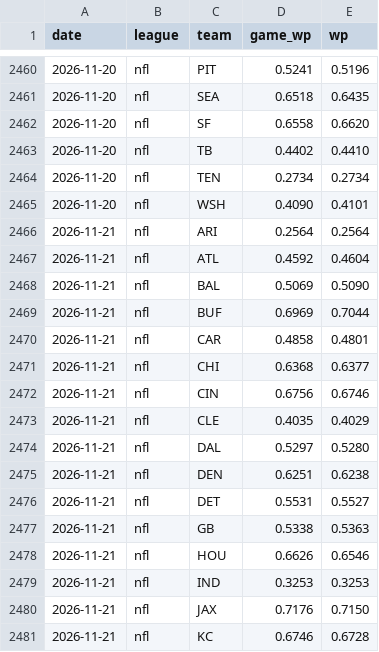
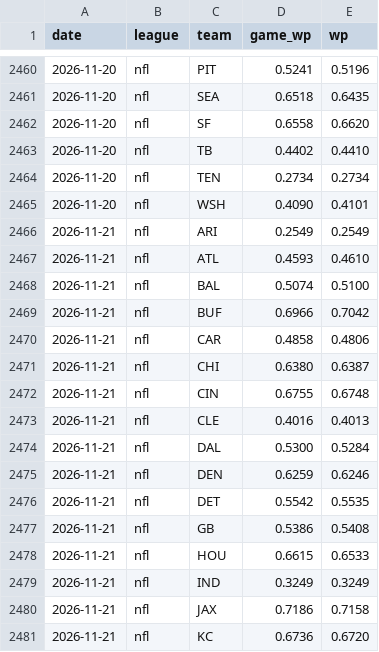
Before and after one commit to soldoutbudokan/BeatingAnything, a CSV file: data/markets/power/history.csv, drawn as a sheet; only a part is shown, gaps mark what is left out; the diff covers the shown part only.

```diff
--- a/data/markets/power/history.csv
+++ b/data/markets/power/history.csv
@@ -2465,17 +2465,17 @@ date,league,team,game_wp,wp
 2026-11-20,nfl,WSH,0.4090,0.4101
-2026-11-21,nfl,ARI,0.2564,0.2564
-2026-11-21,nfl,ATL,0.4592,0.4604
-2026-11-21,nfl,BAL,0.5069,0.5090
-2026-11-21,nfl,BUF,0.6969,0.7044
-2026-11-21,nfl,CAR,0.4858,0.4801
-2026-11-21,nfl,CHI,0.6368,0.6377
-2026-11-21,nfl,CIN,0.6756,0.6746
-2026-11-21,nfl,CLE,0.4035,0.4029
-2026-11-21,nfl,DAL,0.5297,0.5280
-2026-11-21,nfl,DEN,0.6251,0.6238
-2026-11-21,nfl,DET,0.5531,0.5527
-2026-11-21,nfl,GB,0.5338,0.5363
-2026-11-21,nfl,HOU,0.6626,0.6546
-2026-11-21,nfl,IND,0.3253,0.3253
-2026-11-21,nfl,JAX,0.7176,0.7150
-2026-11-21,nfl,KC,0.6746,0.6728
+2026-11-21,nfl,ARI,0.2549,0.2549
+2026-11-21,nfl,ATL,0.4593,0.4610
+2026-11-21,nfl,BAL,0.5074,0.5100
+2026-11-21,nfl,BUF,0.6966,0.7042
+2026-11-21,nfl,CAR,0.4858,0.4806
+2026-11-21,nfl,CHI,0.6380,0.6387
+2026-11-21,nfl,CIN,0.6755,0.6748
+2026-11-21,nfl,CLE,0.4016,0.4013
+2026-11-21,nfl,DAL,0.5300,0.5284
+2026-11-21,nfl,DEN,0.6259,0.6246
+2026-11-21,nfl,DET,0.5542,0.5535
+2026-11-21,nfl,GB,0.5386,0.5408
+2026-11-21,nfl,HOU,0.6615,0.6533
+2026-11-21,nfl,IND,0.3249,0.3249
+2026-11-21,nfl,JAX,0.7186,0.7158
+2026-11-21,nfl,KC,0.6736,0.6720
```
Also changed, not shown: 154 edited cells elsewhere in this file, data/markets/power/games.csv, 2 other files.
